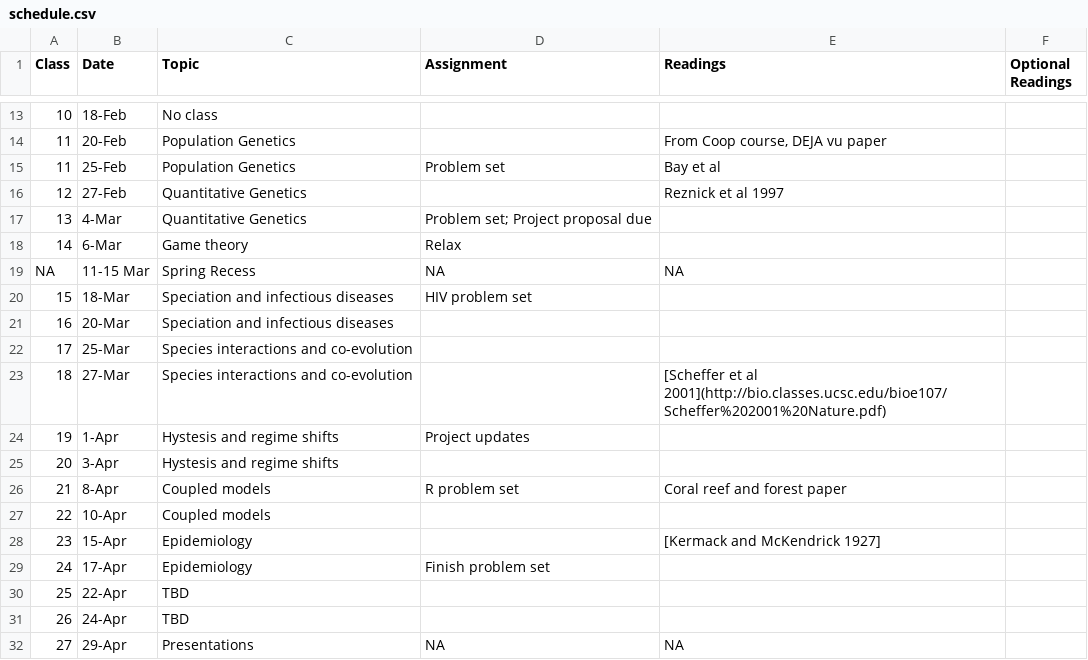
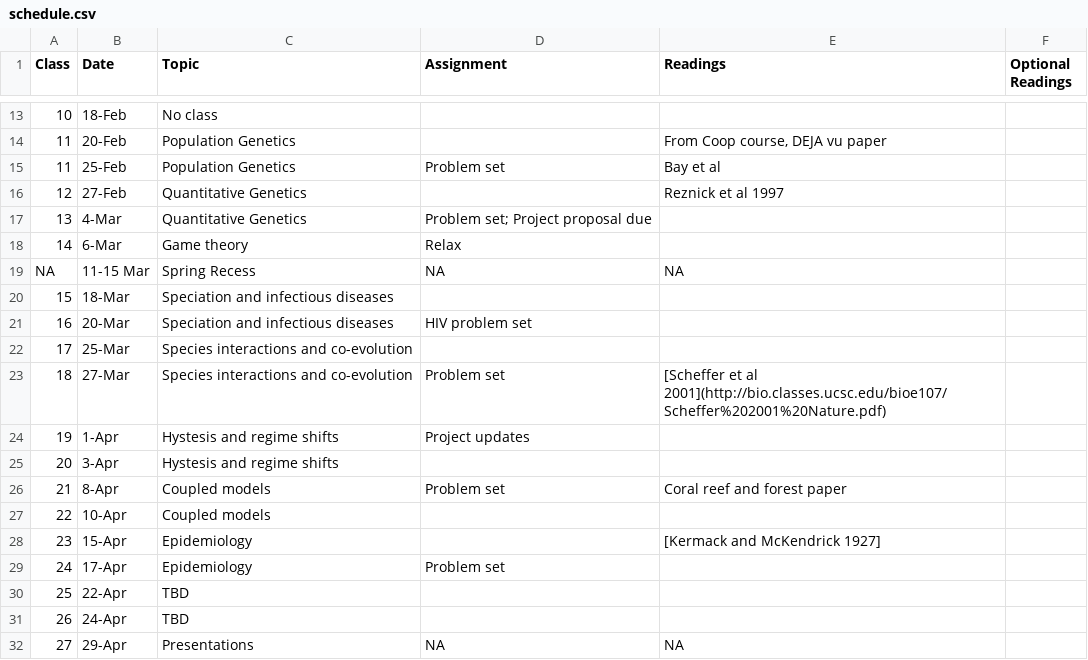
Before and after one commit to eastonwhite/QuantReasoning, a CSV file: schedule.csv, drawn as a sheet; only a part is shown, gaps mark what is left out; the diff names each change by its address in the sheet, - before the commit and + after, or states it on an @@ line.

```diff
--- a/schedule.csv
+++ b/schedule.csv
-D20 (Assignment): HIV problem set
+D20 (Assignment): (empty)
-D21 (Assignment): (empty)
+D21 (Assignment): HIV problem set
-D23 (Assignment): (empty)
+D23 (Assignment): Problem set
-D26 (Assignment): R problem set
+D26 (Assignment): Problem set
-D29 (Assignment): Finish problem set
+D29 (Assignment): Problem set
```
Also changed, not shown: 2 other files.
